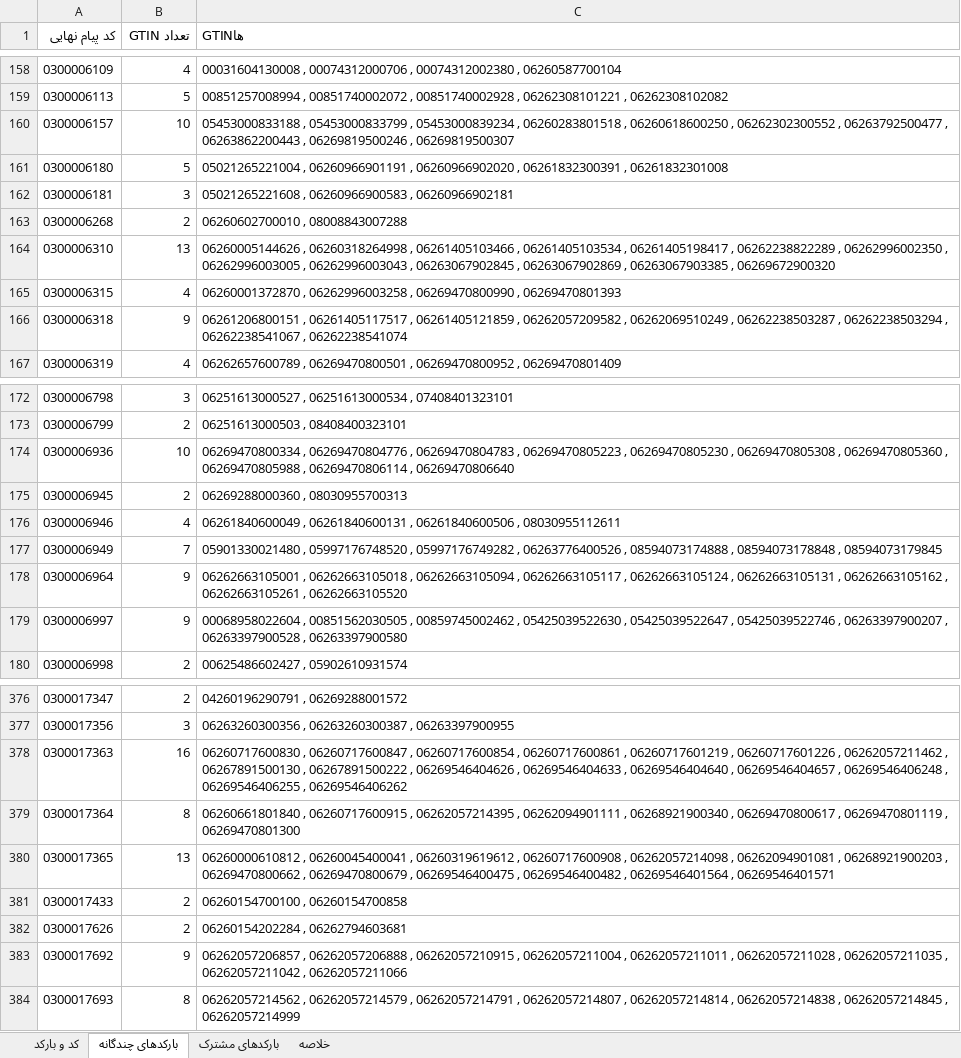
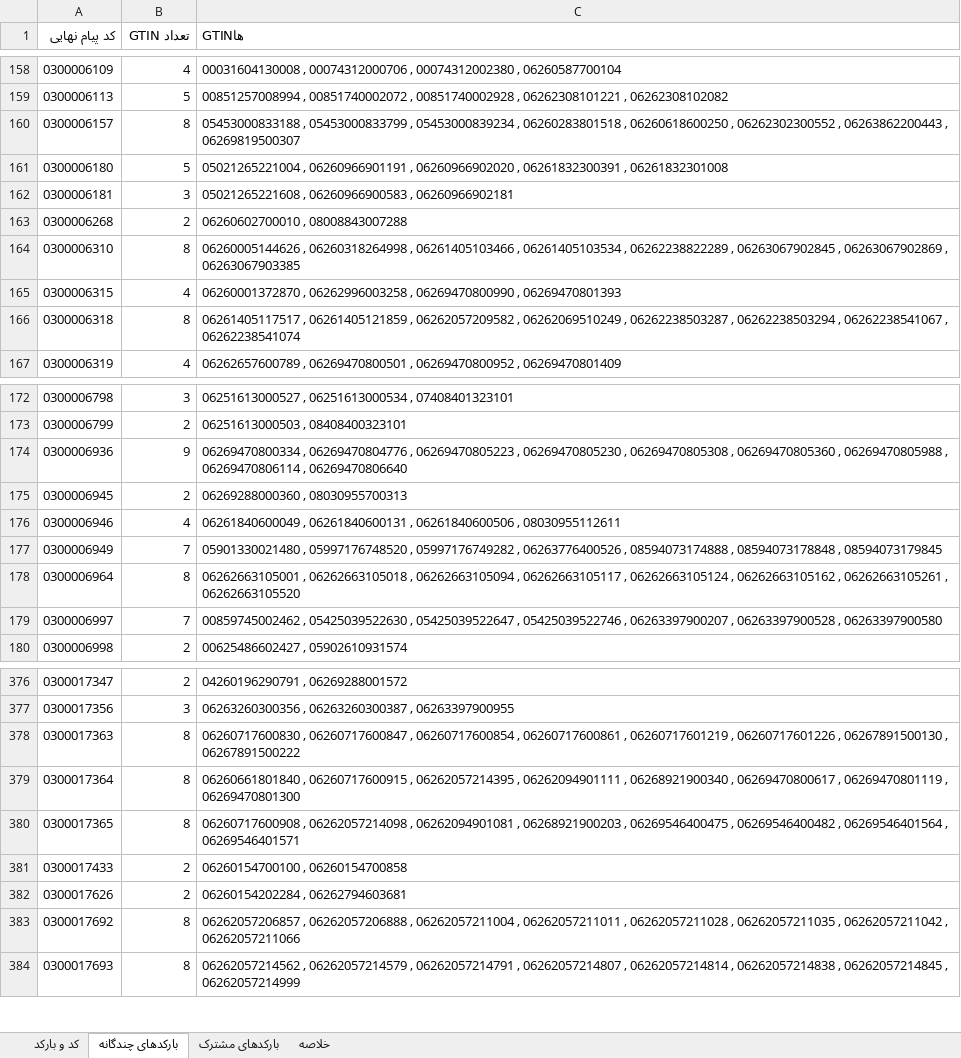
Before and after one commit to mohammadzdbdi-maker/INTRACTIONS, an Excel workbook: PayamD-Files/کد پیام و بارکدها - مکمل.xlsx, sheet بارکدهای چندگانه, drawn as a sheet; only a part is shown, gaps mark what is left out; values as stored, in another font and other column widths than the file's, no borders; the diff covers the shown part only; the diff names each change by its address in the sheet, - before the commit and + after, or states it on an @@ line.

Commit message:
اصلاح سقف دقت روی ردیف‌های نگه‌داشته از v4 (−248) + بازسازی بارکد مکمل بر مبنای v5 تراش‌خورده
Co-authored-by: arena-agent <297053741+arena-agent@users.noreply.github.com>

```diff
--- a/PayamD-Files/کد پیام و بارکدها - مکمل.xlsx (sheet بارکدهای چندگانه)
+++ b/PayamD-Files/کد پیام و بارکدها - مکمل.xlsx (sheet بارکدهای چندگانه)
-B160 (تعداد GTIN): 10
+B160 (تعداد GTIN): 8
-C160 (GTINها): …06262302300552 , 06263792500477 , 06263862200443 , 06269819500246 , 06269819500307
+C160 (GTINها): …06262302300552 , 06263862200443 , 06269819500307
-B164 (تعداد GTIN): 13
+B164 (تعداد GTIN): 8
-C164 (GTINها): …06261405103534 , 06261405198417 , 06262238822289 , 06262996002350 , 06262996003005 , 06262996003043 , 06263067902845 , 06263067902869 , 06263067903385 , 06269672900320
+C164 (GTINها): …06261405103534 , 06262238822289 , 06263067902845 , 06263067902869 , 06263067903385
-B166 (تعداد GTIN): 9
+B166 (تعداد GTIN): 8
-C166 (GTINها): 06261206800151 , 06261405117517 ,…
+C166 (GTINها): 06261405117517 ,…
-B174 (تعداد GTIN): 10
+B174 (تعداد GTIN): 9
-C174 (GTINها): …06269470804776 , 06269470804783 , 06269470805223 ,…
+C174 (GTINها): …06269470804776 , 06269470805223 ,…
-B178 (تعداد GTIN): 9
+B178 (تعداد GTIN): 8
-C178 (GTINها): …06262663105124 , 06262663105131 , 06262663105162 ,…
+C178 (GTINها): …06262663105124 , 06262663105162 ,…
-B179 (تعداد GTIN): 9
+B179 (تعداد GTIN): 7
-C179 (GTINها): 00068958022604 , 00851562030505 , 00859745002462 ,…
+C179 (GTINها): 00859745002462 ,…
-B378 (تعداد GTIN): 16
+B378 (تعداد GTIN): 8
-C378 (GTINها): …06260717601226 , 06262057211462 , 06267891500130 , 06267891500222 , 06269546404626 , 06269546404633 , 06269546404640 , 06269546404657 , 06269546406248 , 06269546406255 , 06269546406262
+C378 (GTINها): …06260717601226 , 06267891500130 , 06267891500222
-B380 (تعداد GTIN): 13
+B380 (تعداد GTIN): 8
-C380 (GTINها): 06260000610812 , 06260045400041 , 06260319619612 , 06260717600908 , 06262057214098 , 06262094901081 , 06268921900203 , 06269470800662 , 06269470800679 , 06269546400475…
+C380 (GTINها): 06260717600908 , 06262057214098 , 06262094901081 , 06268921900203 , 06269546400475…
-B383 (تعداد GTIN): 9
+B383 (تعداد GTIN): 8
-C383 (GTINها): …06262057206888 , 06262057210915 , 06262057211004 ,…
+C383 (GTINها): …06262057206888 , 06262057211004 ,…
```
Also changed, not shown: 178 edited cells elsewhere in this sheet, sheet کد و بارکد, sheet بارکدهای مشترک, sheet خلاصه, 1 other file.
